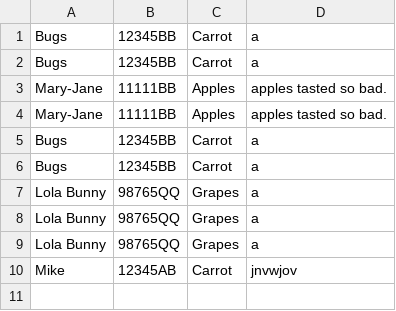
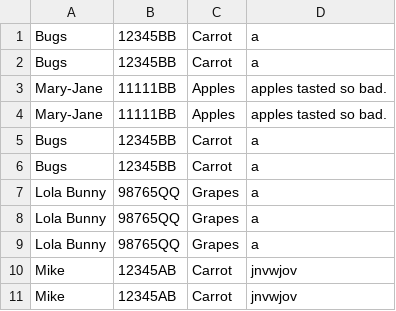
Before and after one commit to anisdzdev/grocery-store, a CSV file: backstore/database/contact.csv, drawn as a sheet.

```diff
--- a/backstore/database/contact.csv
+++ b/backstore/database/contact.csv
@@ -10 +10,2 @@ Lola Bunny,98765QQ,Grapes,a
 Mike,12345AB,Carrot,jnvwjov
+Mike,12345AB,Carrot,jnvwjov
```
Also changed, not shown: 5 other files.
